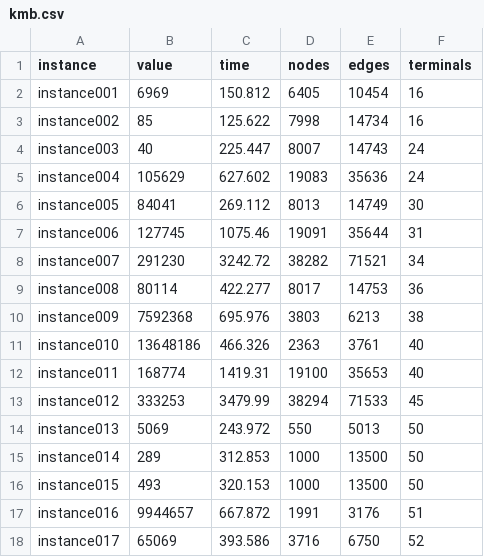
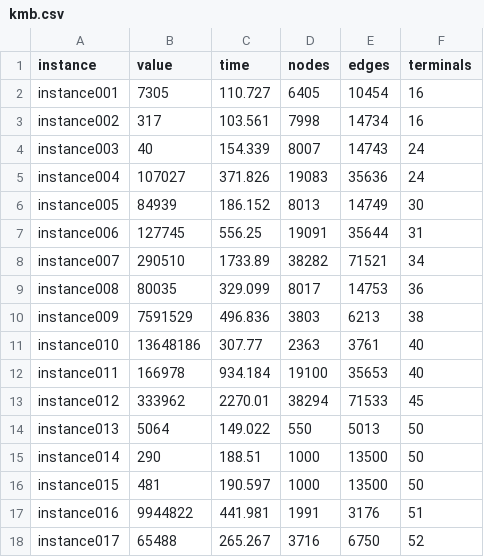
Before and after one commit to SmrutiPatil/kmb-cpu, a CSV file: cpp/results/kmb.csv, drawn as a sheet; only a part is shown; the diff covers the shown part only.

```diff
--- a/cpp/results/kmb.csv
+++ b/cpp/results/kmb.csv
@@ -1,18 +1,18 @@
 instance,value,time,nodes,edges,terminals
-instance001,6969,150.812,6405,10454,16
-instance002,85,125.622,7998,14734,16
-instance003,40,225.447,8007,14743,24
-instance004,105629,627.602,19083,35636,24
-instance005,84041,269.112,8013,14749,30
-instance006,127745,1075.46,19091,35644,31
-instance007,291230,3242.72,38282,71521,34
-instance008,80114,422.277,8017,14753,36
-instance009,7592368,695.976,3803,6213,38
-instance010,13648186,466.326,2363,3761,40
-instance011,168774,1419.31,19100,35653,40
-instance012,333253,3479.99,38294,71533,45
-instance013,5069,243.972,550,5013,50
-instance014,289,312.853,1000,13500,50
-instance015,493,320.153,1000,13500,50
-instance016,9944657,667.872,1991,3176,51
-instance017,65069,393.586,3716,6750,52
+instance001,7305,110.727,6405,10454,16
+instance002,317,103.561,7998,14734,16
+instance003,40,154.339,8007,14743,24
+instance004,107027,371.826,19083,35636,24
+instance005,84939,186.152,8013,14749,30
+instance006,127745,556.25,19091,35644,31
+instance007,290510,1733.89,38282,71521,34
+instance008,80035,329.099,8017,14753,36
+instance009,7591529,496.836,3803,6213,38
+instance010,13648186,307.77,2363,3761,40
+instance011,166978,934.184,19100,35653,40
+instance012,333962,2270.01,38294,71533,45
+instance013,5064,149.022,550,5013,50
+instance014,290,188.51,1000,13500,50
+instance015,481,190.597,1000,13500,50
+instance016,9944822,441.981,1991,3176,51
+instance017,65488,265.267,3716,6750,52
```
Also changed, not shown: 1 added row, 5 removed rows and 91 edited cells elsewhere in this file, 5 other files.
